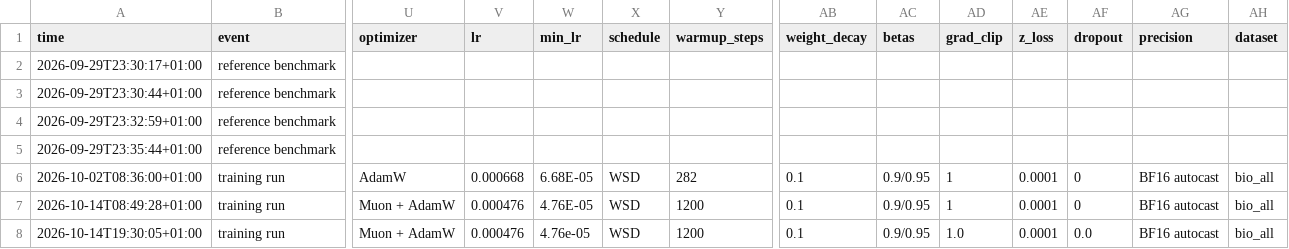
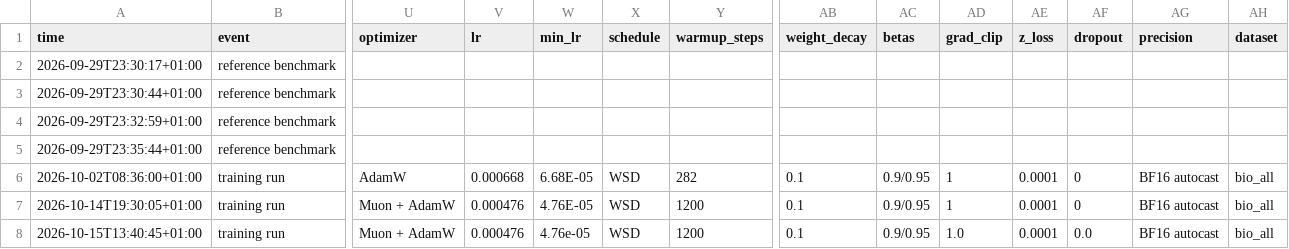
Before and after one commit to AlfredPgen/Local-AI, a CSV file: results/experiments.csv, drawn as a sheet; only a part is shown, gaps mark what is left out; removed rows and columns are numbered as before the commit, all else as after; rows hold the shown columns only; the diff names each change by its address in the sheet, - before the commit and + after, or states it on an @@ line.

Commit message:
Experiments: training run tinyGPT_muon interrupted

```diff
--- a/results/experiments.csv
+++ b/results/experiments.csv
-row 7: 2026-10-14T08:49:28+01:00 | training run | Muon + AdamW | 0.000476 | 4.76E-05 | WSD | 1200 | 0.1 | 0.9/0.95 | 1 | 0.0001 | 0 | BF16 autocast | bio_all
-W7 (min_lr): 4.76e-05
+W7 (min_lr): 4.76E-05
-AD7 (grad_clip): 1.0
+AD7 (grad_clip): 1
-AF7 (dropout): 0.0
+AF7 (dropout): 0
+row 8: 2026-10-15T13:40:45+01:00 | training run | Muon + AdamW | 0.000476 | 4.76e-05 | WSD | 1200 | 0.1 | 0.9/0.95 | 1.0 | 0.0001 | 0.0 | BF16 autocast | bio_all
```
